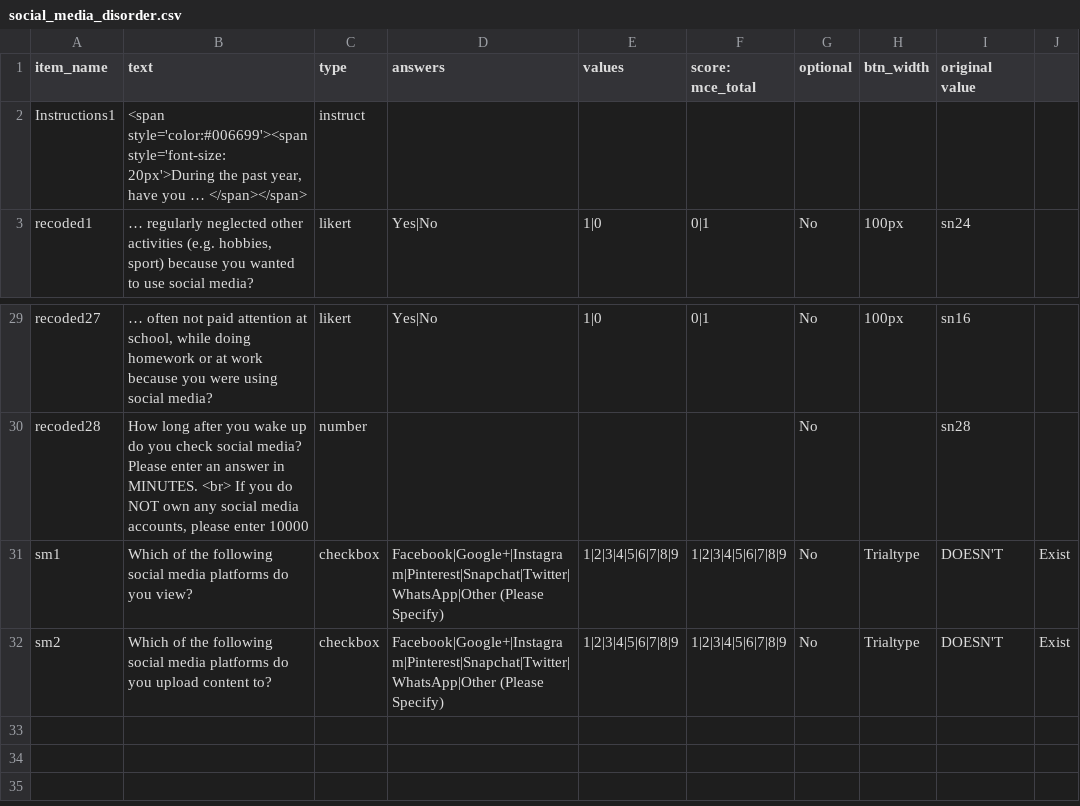
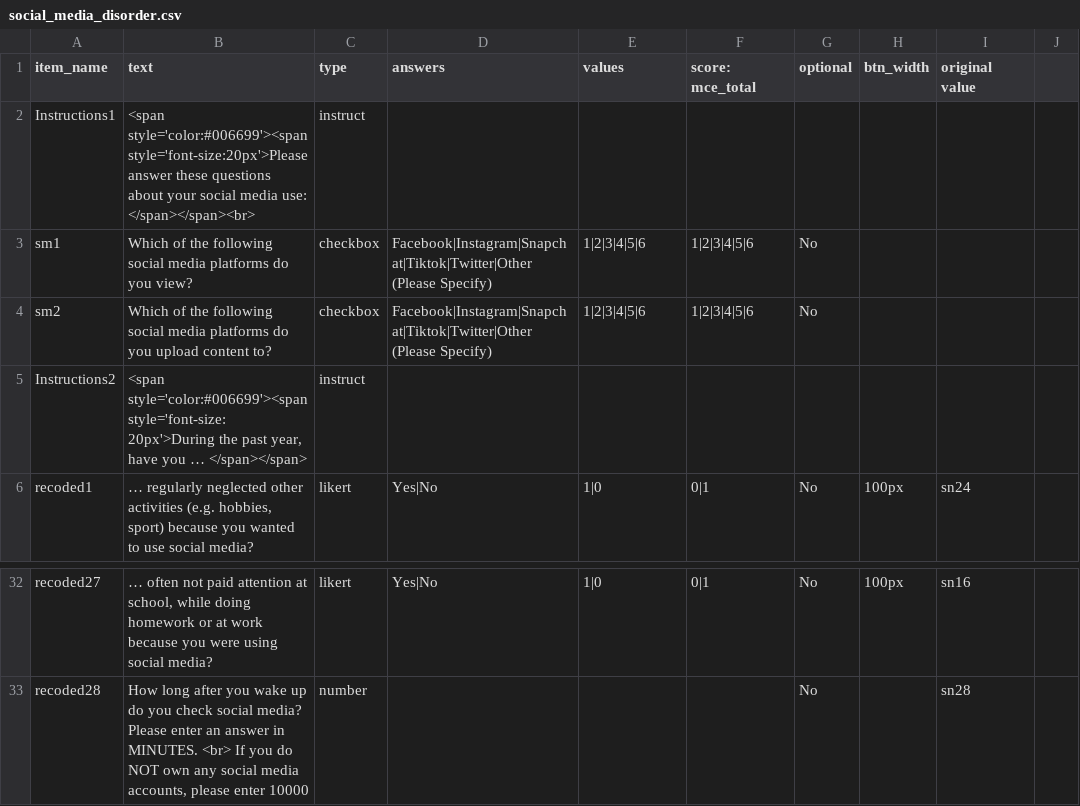
Before and after one commit to jmcrscollab/msc-project, a CSV file: web/User/Surveys/social_media_disorder.csv, drawn as a sheet; only a part is shown, gaps mark what is left out; removed rows and columns are numbered as before the commit, all else as after; the diff names each change by its address in the sheet, - before the commit and + after, or states it on an @@ line.

```diff
--- a/web/User/Surveys/social_media_disorder.csv
+++ b/web/User/Surveys/social_media_disorder.csv
-B2 (text): <span style='color:#006699'><span style='font-size:20px'>During the past year, have you … </span></span>
+B2 (text): <span style='color:#006699'><span style='font-size:20px'>Please answer these questions about your social media use: </span></span><br>
+row 3: sm1 | Which of the following social media platforms do you view? | checkbox | Facebook|Instagram|Snapchat|Tiktok|Twitter|Other (Please Specify) | 1|2|3|4|5|6 | 1|2|3|4|5|6 | No
+row 4: sm2 | Which of the following social media platforms do you upload content to? | checkbox | Facebook|Instagram|Snapchat|Tiktok|Twitter|Other (Please Specify) | 1|2|3|4|5|6 | 1|2|3|4|5|6 | No
+row 5: Instructions2 | <span style='color:#006699'><span style='font-size:20px'>During the past year, have you … </span></span> | instruct
-row 31: sm1 | Which of the following social media platforms do you view? | checkbox | Facebook|Google+|Instagram|Pinterest|Snapchat|Twitter|WhatsApp|Other (Please Specify) | 1|2|3|4|5|6|7|8|9 | 1|2|3|4|5|6|7|8|9 | No | Trialtype | DOESN'T | Exist
-row 32: sm2 | Which of the following social media platforms do you upload content to? | checkbox | Facebook|Google+|Instagram|Pinterest|Snapchat|Twitter|WhatsApp|Other (Please Specify) | 1|2|3|4|5|6|7|8|9 | 1|2|3|4|5|6|7|8|9 | No | Trialtype | DOESN'T | Exist
```
Also changed, not shown: web/User/Surveys/audit-covid.csv, web/User/Surveys/consent_jf1.csv, 4 other files.
